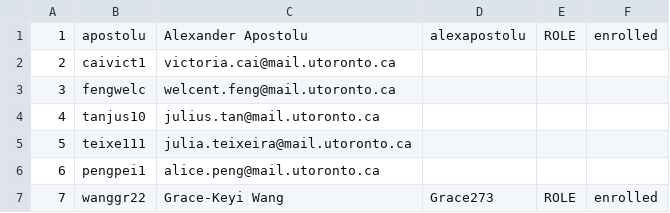
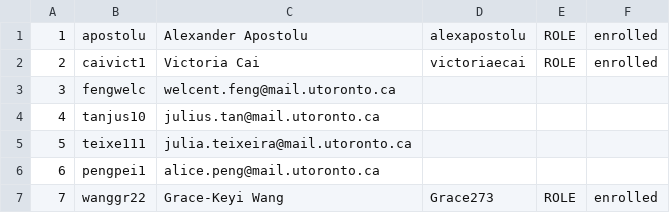
Before and after one commit to Grace273/7-Bellwoods-Capital, a CSV file: team/Team-7-dotjava.csv, drawn as a sheet.

Commit message:
Update Victoria Cai's details in Team-7-dotjava.csv

```diff
--- a/team/Team-7-dotjava.csv
+++ b/team/Team-7-dotjava.csv
@@ -1,3 +1,3 @@
 1,apostolu,Alexander Apostolu,alexapostolu,ROLE,enrolled
-2,caivict1,victoria.cai@mail.utoronto.ca
+2,caivict1,Victoria Cai,victoriaecai,ROLE,enrolled
 3,fengwelc,welcent.feng@mail.utoronto.ca
```
